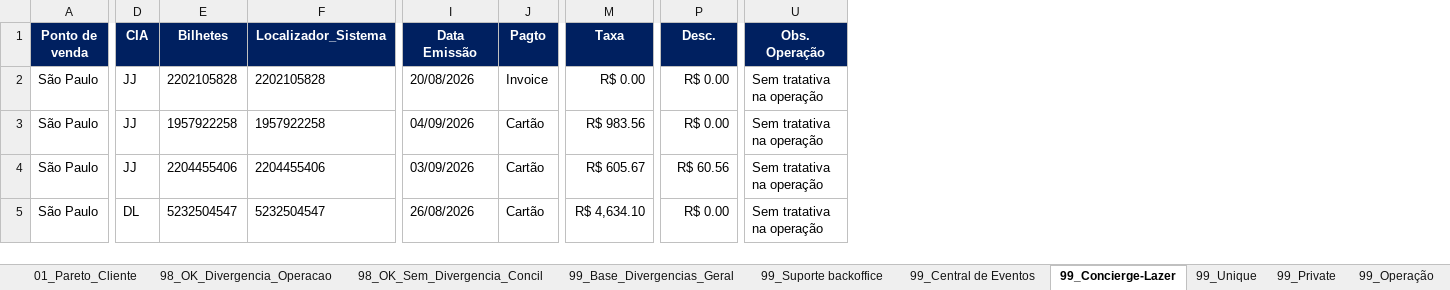
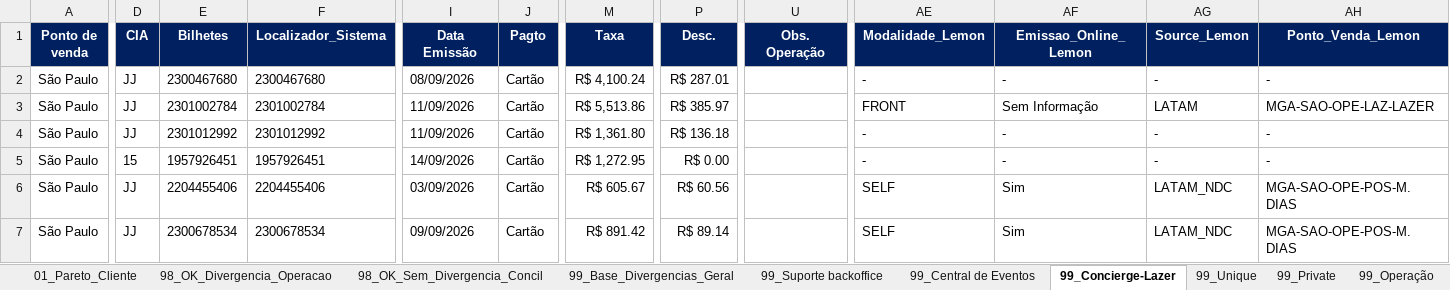
Before and after one commit to Mribeiro2025/revenue-assurance-app, an Excel workbook: Dashboard_Revenue_Assurance_Consolidado.xlsx, sheet 99_Concierge-Lazer, drawn as a sheet; only a part is shown, gaps mark what is left out; values as stored, in another font and other column widths than the file's, no borders; addresses are those after the commit; rows hold the shown columns only; the diff covers the shown part only; the diff names each change by its address in the sheet, - before the commit and + after, or states it on an @@ line.

```diff
--- a/Dashboard_Revenue_Assurance_Consolidado.xlsx (sheet 99_Concierge-Lazer)
+++ b/Dashboard_Revenue_Assurance_Consolidado.xlsx (sheet 99_Concierge-Lazer)
+column AE (Modalidade_Lemon), row 2: -; rows 5-7: - | SELF | SELF
+column AF (Emissao_Online_Lemon), row 2: -; rows 5-7: - | Sim | Sim
+column AG (Source_Lemon), row 2: -; rows 5-7: - | LATAM_NDC | LATAM_NDC
+column AH (Ponto_Venda_Lemon), row 2: -; rows 5-7: - | MGA-SAO-OPE-POS-M.DIAS | MGA-SAO-OPE-POS-M.DIAS
-E2 (Bilhetes): 2202105828
+E2 (Bilhetes): 2300467680
-F2 (Localizador_Sistema): 2202105828
+F2 (Localizador_Sistema): 2300467680
-I2 (Data Emissão): 20/08/2026
+I2 (Data Emissão): 08/09/2026
-J2 (Pagto): Invoice
+J2 (Pagto): Cartão
-M2 (Taxa): R$ 0.00
+M2 (Taxa): R$ 4,100.24
-P2 (Desc.): R$ 0.00
+P2 (Desc.): R$ 287.01
-U2 (Obs. Operação): Sem tratativa na operação
+U2 (Obs. Operação): (empty)
+row 3: São Paulo | JJ | 2301002784 | 2301002784 | 11/09/2026 | Cartão | R$ 5,513.86 | R$ 385.97 |  | FRONT | Sem Informação | LATAM | MGA-SAO-OPE-LAZ-LAZER
+row 4: São Paulo | JJ | 2301012992 | 2301012992 | 11/09/2026 | Cartão | R$ 1,361.80 | R$ 136.18 |  | - | - | - | -
-D5 (CIA): JJ
+D5 (CIA): 15
-E5 (Bilhetes): 1957922258
+E5 (Bilhetes): 1957926451
-F5 (Localizador_Sistema): 1957922258
+F5 (Localizador_Sistema): 1957926451
-I5 (Data Emissão): 04/09/2026
+I5 (Data Emissão): 14/09/2026
-M5 (Taxa): R$ 983.56
+M5 (Taxa): R$ 1,272.95
-U5:U7 (Obs. Operação): Sem tratativa na operação
+U5:U7 (Obs. Operação): (empty)
-D7 (CIA): DL
+D7 (CIA): JJ
-E7 (Bilhetes): 5232504547
+E7 (Bilhetes): 2300678534
-F7 (Localizador_Sistema): 5232504547
+F7 (Localizador_Sistema): 2300678534
-I7 (Data Emissão): 26/08/2026
+I7 (Data Emissão): 09/09/2026
-M7 (Taxa): R$ 4,634.10
+M7 (Taxa): R$ 891.42
-P7 (Desc.): R$ 0.00
+P7 (Desc.): R$ 89.14
```
Also changed, not shown: 3 added rows and 107 edited cells elsewhere in this sheet, sheet 99_Base_Divergencias_Geral, sheet 99_Operação, sheet 98_OK_Divergencia_Operacao, sheet 99_Central de Eventos, sheet 98_OK_Sem_Divergencia_Concil, sheet 99_Unique, 3 more sheets, GOL.XLSX, 5 other files.
